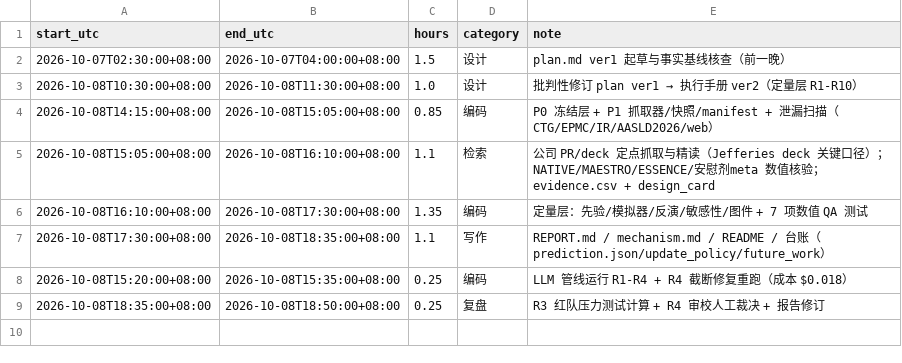
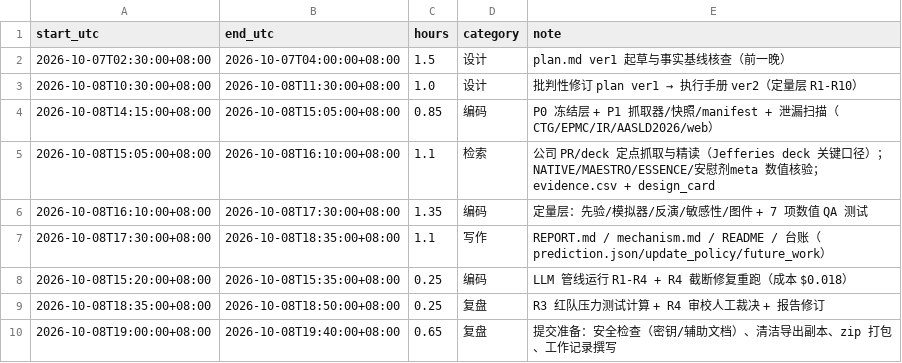
Before and after one commit to ApaTitee/NATiV3_prediction_MVP, a CSV file: ledger/timesheet.csv, drawn as a sheet; the diff names each change by its address in the sheet, - before the commit and + after, or states it on an @@ line.

Commit message:
timesheet finalized (7.4h + submission prep)

```diff
--- a/ledger/timesheet.csv
+++ b/ledger/timesheet.csv
+row 10: 2026-10-08T19:00:00+08:00 | 2026-10-08T19:40:00+08:00 | 0.65 | 复盘 | 提交准备：安全检查（密钥/辅助文档）、清洁导出副本、zip 打包、工作记录撰写
```
